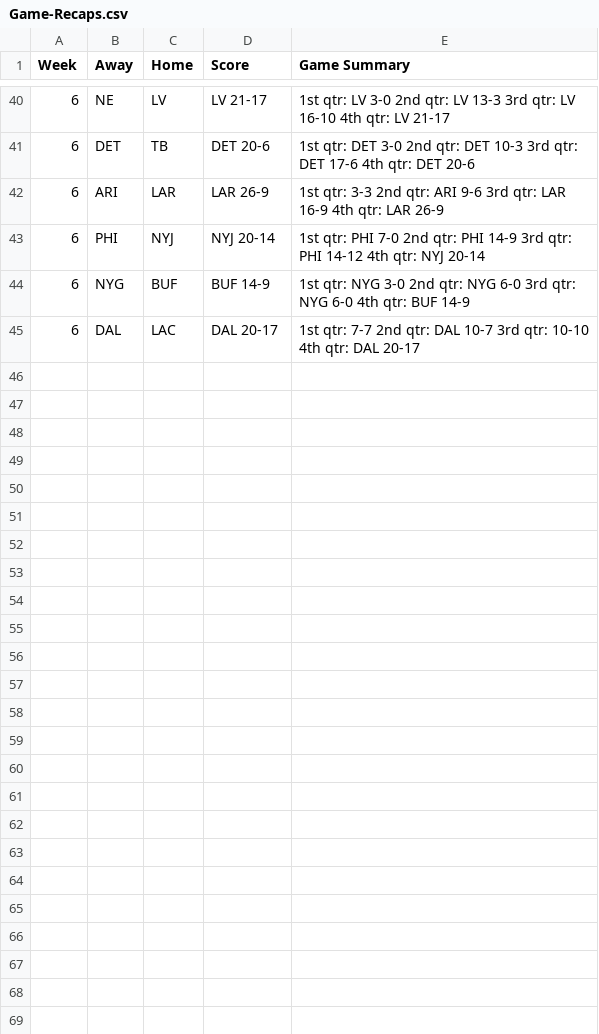
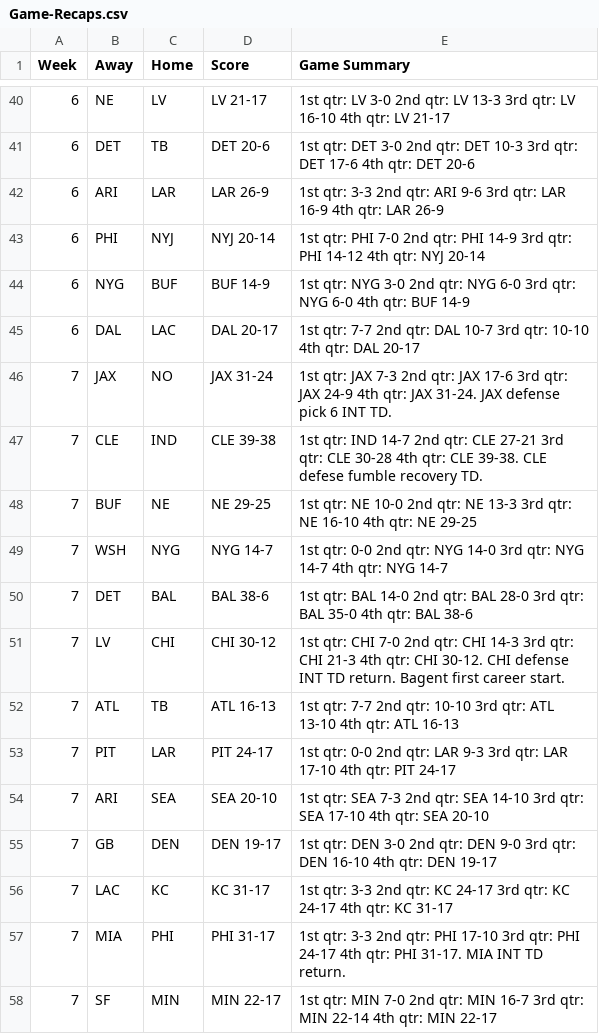
Before and after one commit to kbw612/Fantasy, a CSV file: NFL/2023/Game-Recaps.csv, drawn as a sheet; only a part is shown, gaps mark what is left out.

Commit message:
Add files via upload

```diff
--- a/NFL/2023/Game-Recaps.csv
+++ b/NFL/2023/Game-Recaps.csv
@@ -45 +45,14 @@ Week,Away,Home,Score,Game Summary
 6,DAL,LAC,DAL 20-17,1st qtr: 7-7  2nd qtr: DAL 10-7  3rd qtr: 10-10  4th qtr: DAL 20-17
+7,JAX,NO,JAX 31-24,1st qtr: JAX 7-3  2nd qtr: JAX 17-6  3rd qtr: JAX 24-9  4th qtr: JAX 31-24.  JAX defense pick 6 INT TD.
+7,CLE,IND,CLE 39-38,1st qtr: IND 14-7  2nd qtr: CLE 27-21  3rd qtr: CLE 30-28  4th qtr: CLE 39-38.  CLE defese fumble recovery TD.
+7,BUF,NE,NE 29-25,1st qtr: NE 10-0  2nd qtr: NE 13-3  3rd qtr: NE 16-10  4th qtr: NE 29-25
+7,WSH,NYG,NYG 14-7,1st qtr: 0-0  2nd qtr: NYG 14-0  3rd qtr: NYG 14-7  4th qtr: NYG 14-7
+7,DET,BAL,BAL 38-6,1st qtr: BAL 14-0  2nd qtr: BAL 28-0  3rd qtr: BAL 35-0  4th qtr: BAL 38-6
+7,LV,CHI,CHI 30-12,1st qtr: CHI 7-0  2nd qtr: CHI 14-3  3rd qtr: CHI 21-3  4th qtr: CHI 30-12.  CHI defense INT TD return.  Bagent first career start.
+7,ATL,TB,ATL 16-13,1st qtr: 7-7  2nd qtr: 10-10  3rd qtr: ATL 13-10  4th qtr: ATL 16-13
+7,PIT,LAR,PIT 24-17,1st qtr: 0-0  2nd qtr: LAR 9-3  3rd qtr: LAR 17-10  4th qtr: PIT 24-17
+7,ARI,SEA,SEA 20-10,1st qtr: SEA 7-3  2nd qtr: SEA 14-10  3rd qtr: SEA 17-10  4th qtr: SEA 20-10
+7,GB,DEN,DEN 19-17,1st qtr: DEN 3-0  2nd qtr: DEN 9-0  3rd qtr: DEN 16-10  4th qtr: DEN 19-17
+7,LAC,KC,KC 31-17,1st qtr: 3-3  2nd qtr: KC 24-17  3rd qtr: KC 24-17  4th qtr: KC 31-17
+7,MIA,PHI,PHI 31-17,1st qtr: 3-3  2nd qtr: PHI 17-10  3rd qtr: PHI 24-17  4th qtr: PHI 31-17.  MIA INT TD return.
+7,SF,MIN,MIN 22-17,1st qtr: MIN 7-0  2nd qtr: MIN 16-7  3rd qtr: MIN 22-14  4th qtr: MIN 22-17
```
